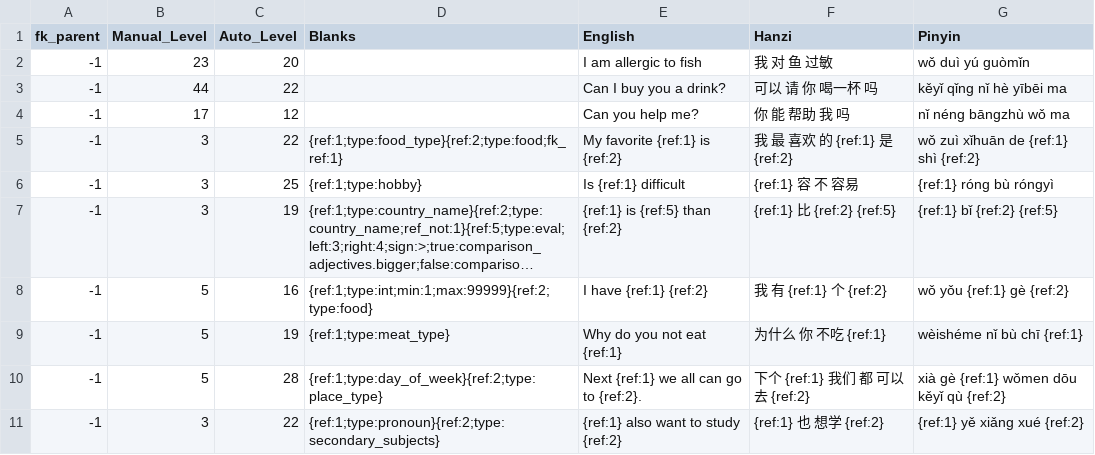
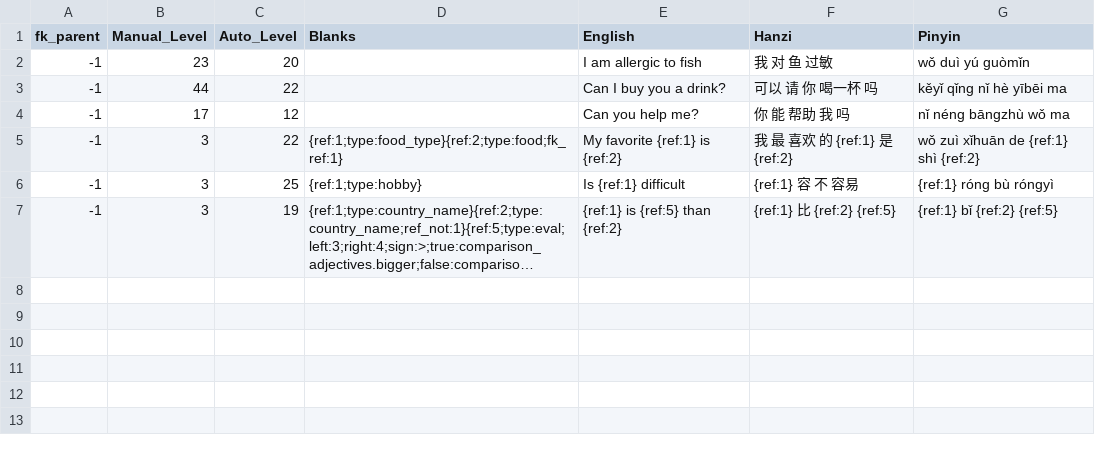
Before and after one commit to JasonFaas/mandarin-translations-sql-creation, a CSV file: data_raw/output/0000_translations.csv, drawn as a sheet; long unchanged cells end in …; the diff names each change by its address in the sheet, - before the commit and + after, or states it on an @@ line.

```diff
--- a/data_raw/output/0000_translations.csv
+++ b/data_raw/output/0000_translations.csv
-row 8: -1 | 5 | 16 | {ref:1;type:int;min:1;max:99999}{ref:2;type:food} | I have {ref:1} {ref:2} | 我 有 {ref:1} 个 {ref:2} | wǒ yǒu {ref:1} gè {ref:2}
-row 9: -1 | 5 | 19 | {ref:1;type:meat_type} | Why do you not eat {ref:1} | 为什么 你 不吃 {ref:1} | wèishéme nǐ bù chī {ref:1}
-row 10: -1 | 5 | 28 | {ref:1;type:day_of_week}{ref:2;type:place_type} | Next {ref:1} we all can go to {ref:2}. | 下个 {ref:1} 我们 都 可以 去 {ref:2} | xià gè {ref:1} wǒmen dōu kěyǐ qù {ref:2}
-row 11: -1 | 3 | 22 | {ref:1;type:pronoun}{ref:2;type:secondary_subjects} | {ref:1} also want to study {ref:2} | {ref:1} 也 想学 {ref:2} | {ref:1} yě xiǎng xué {ref:2}
```
Also changed, not shown: data_raw/output/0029_grammar_a2_prepositions.csv, 4 other files.
